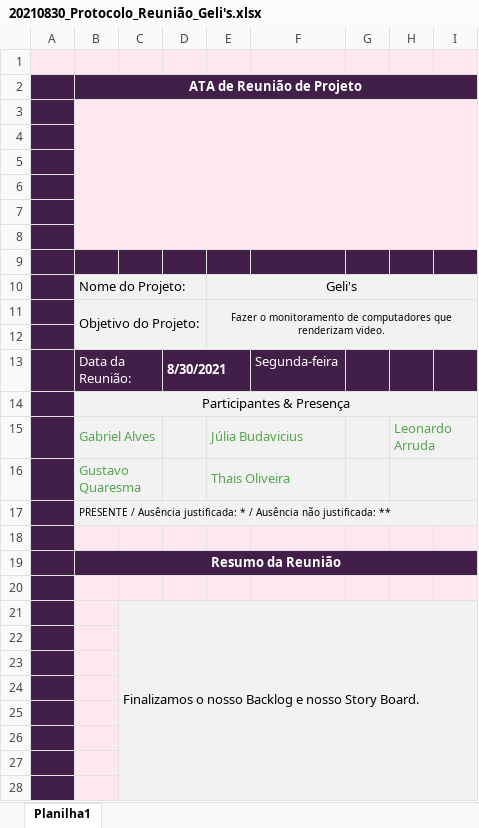
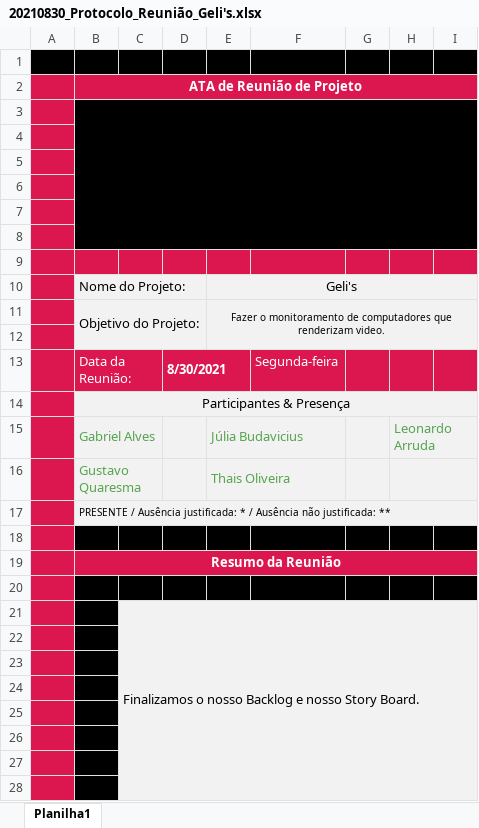
Before and after one commit to JuliaBudavicius/Gelis, an Excel workbook: Pesquisa e Inovação/ATA's de Reunião/20210830_Protocolo_Reunião_Geli's.xlsx, sheet Planilha1, drawn as a sheet; only a part is shown; values as stored, in another font and other column widths than the file's, no borders; charts and pictures not drawn; the diff covers the shown part only; the diff names each change by its address in the sheet, - before the commit and + after, or states it on an @@ line.

```diff
--- a/Pesquisa e Inovação/ATA's de Reunião/20210830_Protocolo_Reunião_Geli's.xlsx (sheet Planilha1)
+++ b/Pesquisa e Inovação/ATA's de Reunião/20210830_Protocolo_Reunião_Geli's.xlsx (sheet Planilha1)
-A1:I1 fill: #FFE7F1
+A1:I1 fill: #000000
-A2:I2 fill: #421F49
+A2:I2 fill: #DC164F
-A3:A8 fill: #421F49
+A3:A8 fill: #DC164F
-B3:I8 fill: #FFE7F1
+B3:I8 fill: #000000
-A9:I9 fill: #421F49
+A9:I9 fill: #DC164F
-A10:A12 fill: #421F49
+A10:A12 fill: #DC164F
-A13:I13 fill: #421F49
+A13:I13 fill: #DC164F
-A14:A18 fill: #421F49
+A14:A18 fill: #DC164F
-B18:I18 fill: #FFE7F1
+B18:I18 fill: #000000
-A19:I19 fill: #421F49
+A19:I19 fill: #DC164F
-A20:A28 fill: #421F49
+A20:A28 fill: #DC164F
-B20:I20 fill: #FFE7F1
+B20:I20 fill: #000000
-B21:B28 fill: #FFE7F1
+B21:B28 fill: #000000
```
Also changed, not shown: cell formats elsewhere in this sheet, charts or pictures, Pesquisa e Inovação/ATA's de Reunião/20210000_Protocolo_Reunião_Geli's.xlsx, Pesquisa e Inovação/ATA's de Reunião/20210820_Protocolo_Reunião_Geli's .xlsx, 4 other files.
